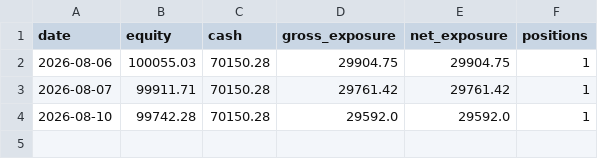
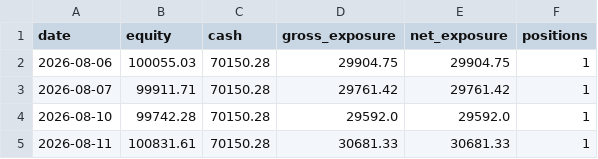
Before and after one commit to ConnorHampstead/claude-portfolio, a CSV file: state/equity.csv, drawn as a sheet.

```diff
--- a/state/equity.csv
+++ b/state/equity.csv
@@ -4 +4,2 @@ date,equity,cash,gross_exposure,net_exposure,positions
 2026-08-10,99742.28,70150.28,29592.0,29592.0,1
+2026-08-11,100831.61,70150.28,30681.33,30681.33,1
```
Also changed, not shown: 9 other files.
